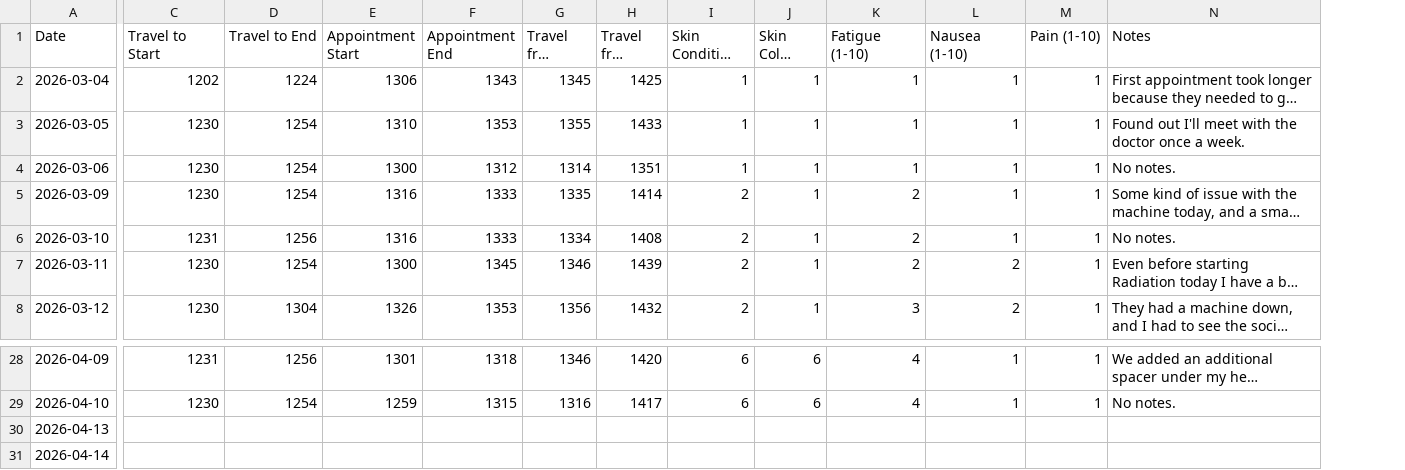
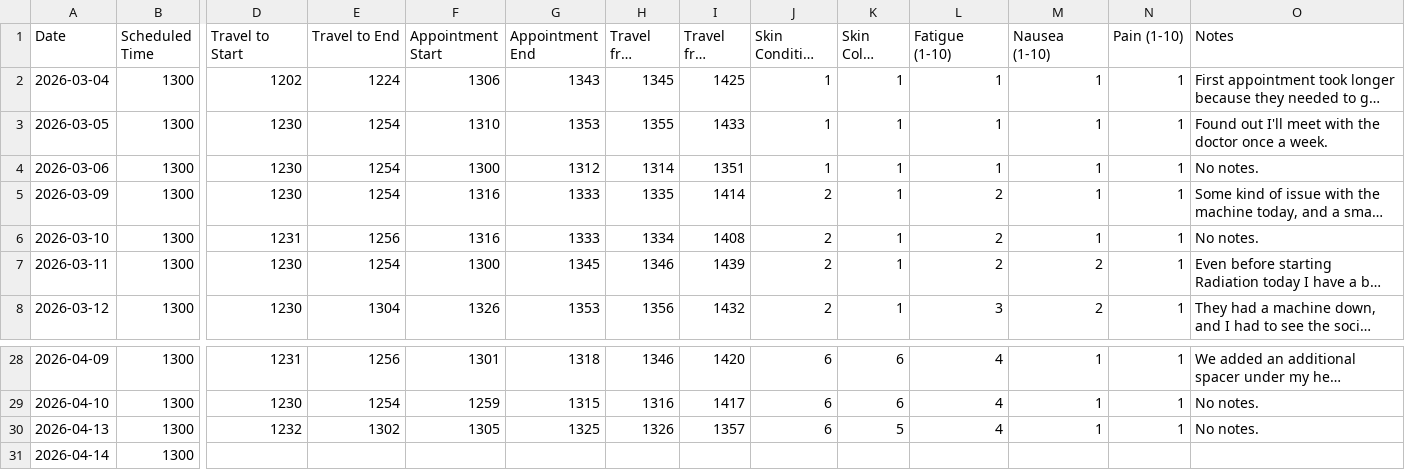
Before and after one commit to deathbydelay/deathbydelay.github.io, a CSV file: radiation-log.csv, drawn as a sheet; only a part is shown, gaps mark what is left out; long unchanged cells end in …; addresses are those after the commit; the diff names each change by its address in the sheet, - before the commit and + after, or states it on an @@ line.

Commit message:
fix: update radiation log to include scheduled time and correct session details

```diff
--- a/radiation-log.csv
+++ b/radiation-log.csv
+column B (Scheduled Time), rows 2-8: all 1300; rows 28-31: all 1300
-D30 (Travel to Start): (empty)
+D30 (Travel to Start): 1232
-E30 (Travel to End): (empty)
+E30 (Travel to End): 1302
-F30 (Appointment Start): (empty)
+F30 (Appointment Start): 1305
-G30 (Appointment End): (empty)
+G30 (Appointment End): 1325
-H30 (Travel from Start): (empty)
+H30 (Travel from Start): 1326
-I30 (Travel from End): (empty)
+I30 (Travel from End): 1357
-J30 (Skin Condition (1-10)): (empty)
+J30 (Skin Condition (1-10)): 6
-K30 (Skin Color (1-10)): (empty)
+K30 (Skin Color (1-10)): 5
-L30 (Fatigue (1-10)): (empty)
+L30 (Fatigue (1-10)): 4
-M30 (Nausea (1-10)): (empty)
+M30 (Nausea (1-10)): 1
-N30 (Pain (1-10)): (empty)
+N30 (Pain (1-10)): 1
-O30 (Notes): (empty)
+O30 (Notes): No notes.
```
